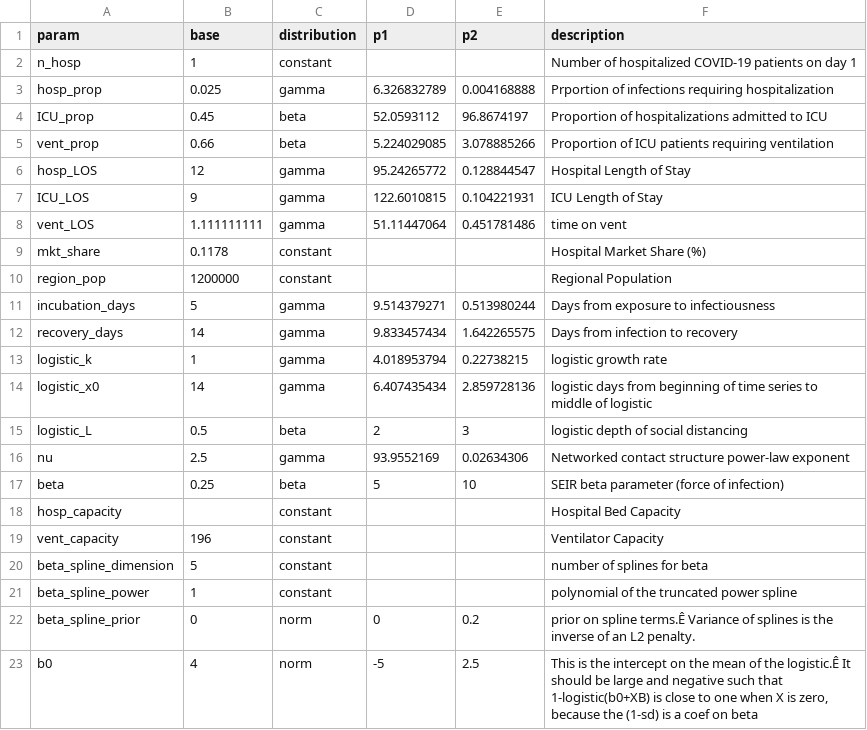
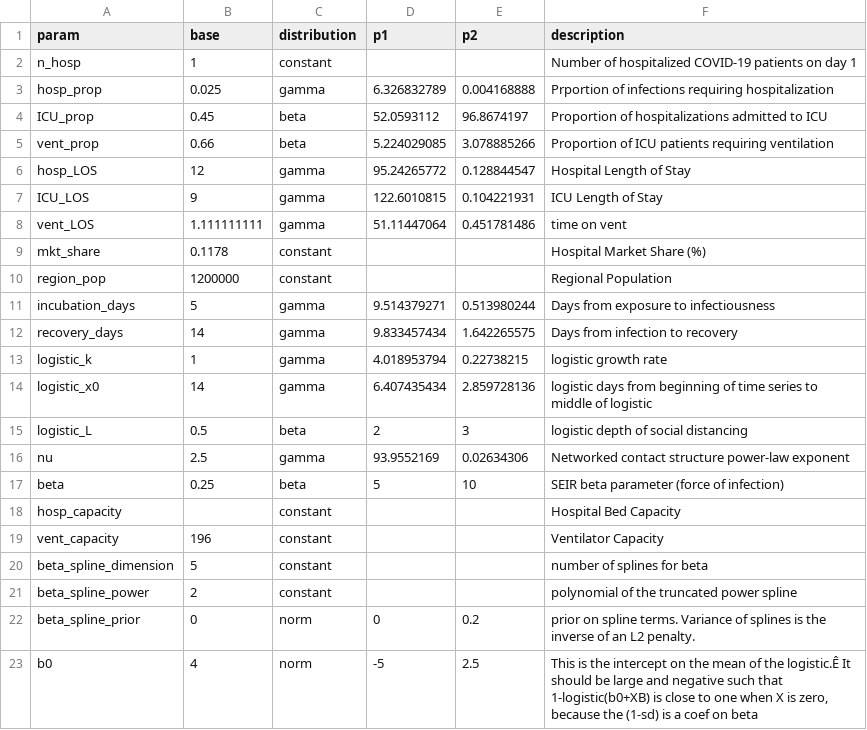
Before and after one commit to pennsignals/bayes-chime, a CSV file: data/HUP_parameters.csv, drawn as a sheet.

```diff
--- a/data/HUP_parameters.csv
+++ b/data/HUP_parameters.csv
@@ -20,4 +20,4 @@ vent_capacity,196,constant,,,Ventilator Capacity
 beta_spline_dimension,5,constant,,,number of splines for beta
-beta_spline_power,1,constant,,,polynomial of the truncated power spline
-beta_spline_prior,0,norm,0,0.2,prior on spline terms.Ê Variance of splines is the inverse of an L2 penalty.
+beta_spline_power,2,constant,,,polynomial of the truncated power spline
+beta_spline_prior,0,norm,0,0.2,prior on spline terms. Variance of splines is the inverse of an L2 penalty.
 b0,4,norm,-5,2.5,"This is the intercept on the mean of the logistic.Ê It should be large and negative such that 1-logistic(b0+XB) is close to one when X is zero, because the (1-sd) is a coef on beta"
```
Also changed, not shown: data/LGH_parameters.csv, 2 other files.
